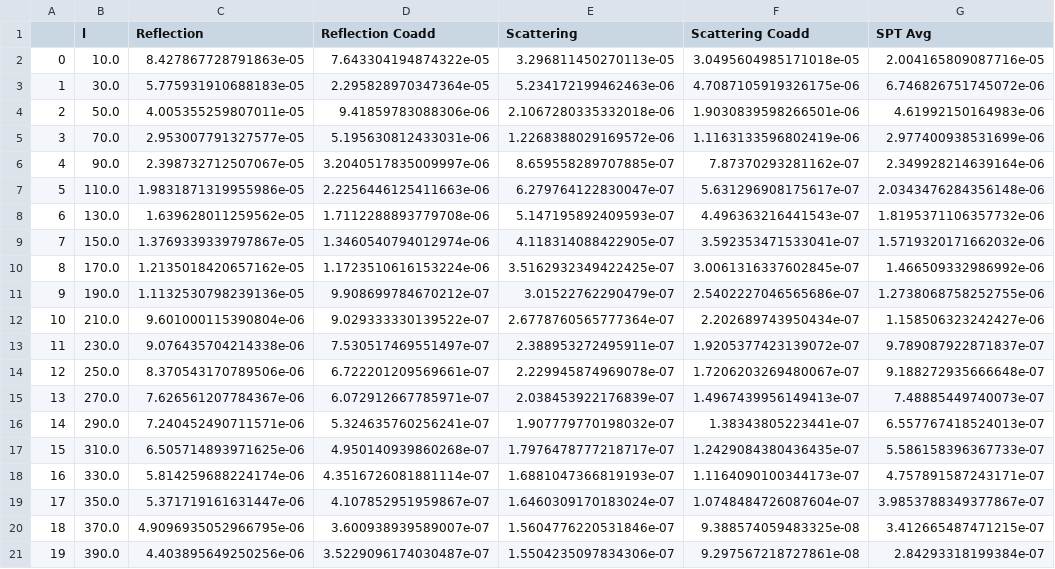
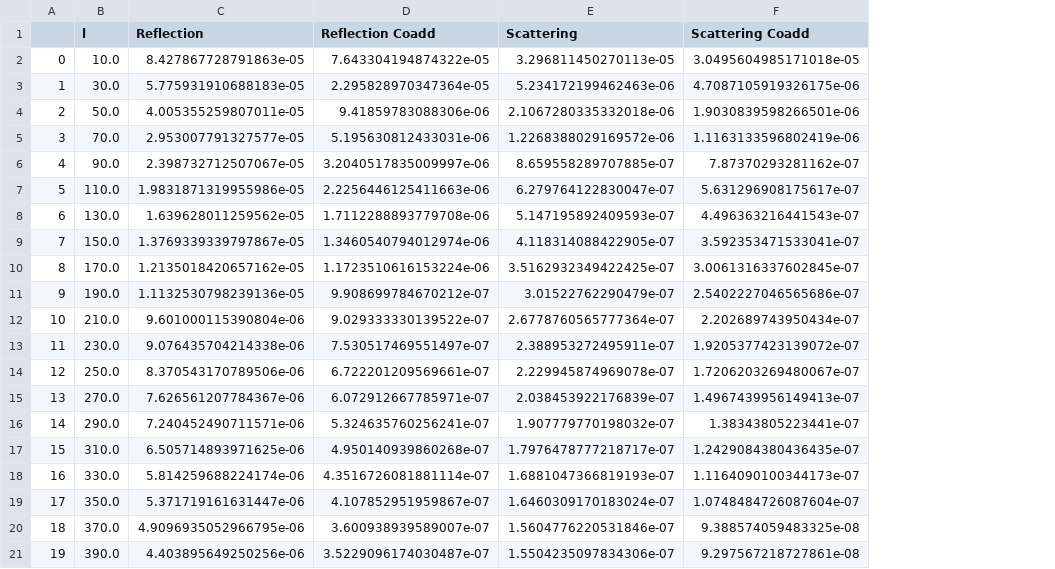
Before and after one commit to JohnRuhl/public_data, a CSV file: Gullett_etal_2023/fig4/ground_spectra.csv, drawn as a sheet; the diff names each change by its address in the sheet, - before the commit and + after, or states it on an @@ line.

Commit message:
Changes after reviewer comments.
Fixed coadd asymmetry. Removed SPT data.

```diff
--- a/Gullett_etal_2023/fig4/ground_spectra.csv
+++ b/Gullett_etal_2023/fig4/ground_spectra.csv
-column G (SPT Avg), rows 2-21: 2.004165809087716e-05 | 6.746826751745072e-06 | 4.61992150164983e-06 | 2.977400938531699e-06 | 2.349928214639164e-06 | 2.0343476284356148e-06 | 1.8195371106357732e-06 | 1.5719320171662032e-06 | 1.466509332986992e-06 | 1.2738068758252755e-06 | 1.158506323242427e-06 | 9.789087922871837e-07 | 9.188272935666648e-07 | 7.48885449740073e-07 | 6.557767418524013e-07 | 5.586158396367733e-07 | 4.757891587243171e-07 | 3.9853788349377867e-07 | 3.412665487471215e-07 | 2.84293318199384e-07
```
